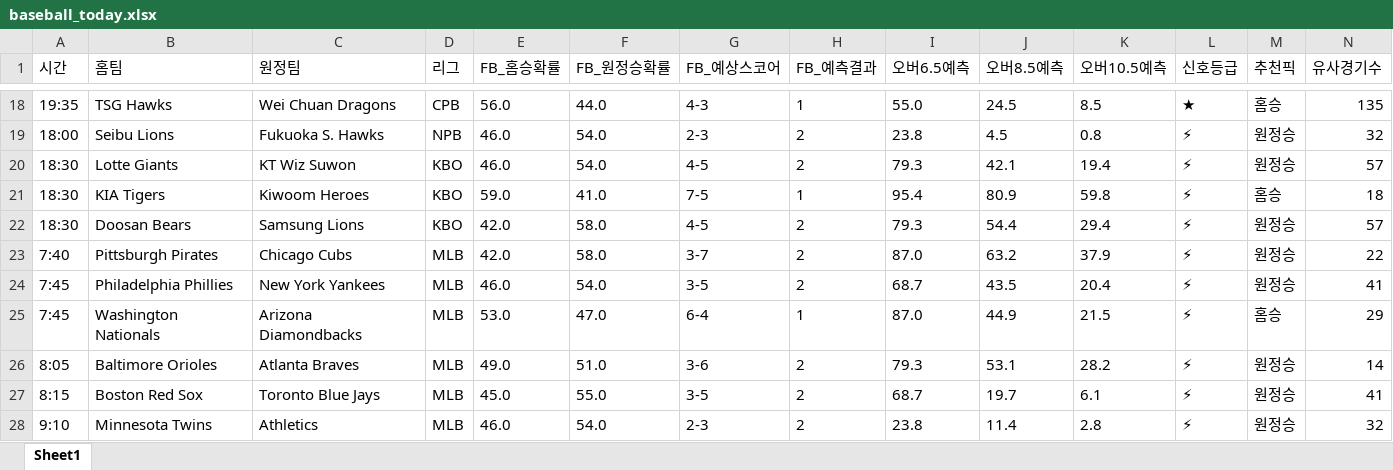
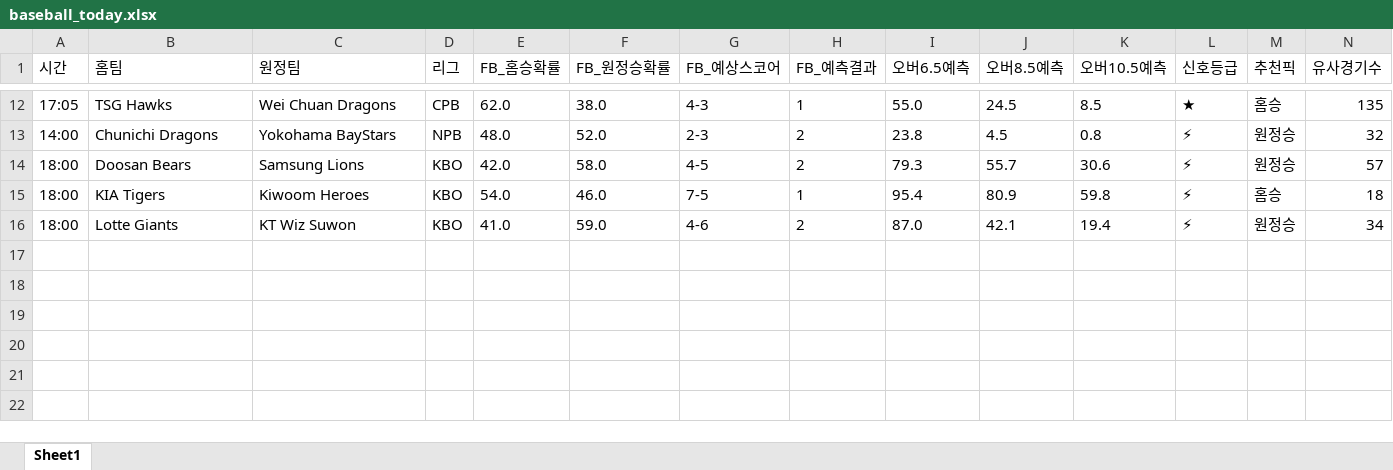
Before and after one commit to kongkong79/ai-pick, an Excel workbook: baseball_today.xlsx, sheet Sheet1, drawn as a sheet; only a part is shown, gaps mark what is left out; values as stored, in another font and other column widths than the file's, no borders; removed rows and columns are numbered as before the commit, all else as after; rows hold the shown columns only; the diff covers the shown part only; the diff names each change by its address in the sheet, - before the commit and + after, or states it on an @@ line.

```diff
--- a/baseball_today.xlsx (sheet Sheet1)
+++ b/baseball_today.xlsx (sheet Sheet1)
-A12 (시간): 19:35
+A12 (시간): 17:05
-E12 (FB_홈승확률): 56.0
+E12 (FB_홈승확률): 62.0
-F12 (FB_원정승확률): 44.0
+F12 (FB_원정승확률): 38.0
-A13 (시간): 18:00
+A13 (시간): 14:00
-B13 (홈팀): Seibu Lions
+B13 (홈팀): Chunichi Dragons
-C13 (원정팀): Fukuoka S. Hawks
+C13 (원정팀): Yokohama BayStars
-E13 (FB_홈승확률): 46.0
+E13 (FB_홈승확률): 48.0
-F13 (FB_원정승확률): 54.0
+F13 (FB_원정승확률): 52.0
-A14:A15 (시간): 18:30
+A14:A15 (시간): 18:00
-B14 (홈팀): Lotte Giants
+B14 (홈팀): Doosan Bears
-C14 (원정팀): KT Wiz Suwon
+C14 (원정팀): Samsung Lions
-E14 (FB_홈승확률): 46.0
+E14 (FB_홈승확률): 42.0
-F14 (FB_원정승확률): 54.0
+F14 (FB_원정승확률): 58.0
-J14 (오버8.5예측): 42.1
+J14 (오버8.5예측): 55.7
-K14 (오버10.5예측): 19.4
+K14 (오버10.5예측): 30.6
-E15 (FB_홈승확률): 59.0
+E15 (FB_홈승확률): 54.0
-F15 (FB_원정승확률): 41.0
+F15 (FB_원정승확률): 46.0
-row 22: 18:30 | Doosan Bears | Samsung Lions | KBO | 42.0 | 58.0 | 4-5 | 2 | 79.3 | 54.4 | 29.4 | ⚡ | 원정승 | 57
-row 23: 7:40 | Pittsburgh Pirates | Chicago Cubs | MLB | 42.0 | 58.0 | 3-7 | 2 | 87.0 | 63.2 | 37.9 | ⚡ | 원정승 | 22
-row 24: 7:45 | Philadelphia Phillies | New York Yankees | MLB | 46.0 | 54.0 | 3-5 | 2 | 68.7 | 43.5 | 20.4 | ⚡ | 원정승 | 41
-row 25: 7:45 | Washington Nationals | Arizona Diamondbacks | MLB | 53.0 | 47.0 | 6-4 | 1 | 87.0 | 44.9 | 21.5 | ⚡ | 홈승 | 29
-row 26: 8:05 | Baltimore Orioles | Atlanta Braves | MLB | 49.0 | 51.0 | 3-6 | 2 | 79.3 | 53.1 | 28.2 | ⚡ | 원정승 | 14
-row 27: 8:15 | Boston Red Sox | Toronto Blue Jays | MLB | 45.0 | 55.0 | 3-5 | 2 | 68.7 | 19.7 | 6.1 | ⚡ | 원정승 | 41
-row 28: 9:10 | Minnesota Twins | Athletics | MLB | 46.0 | 54.0 | 2-3 | 2 | 23.8 | 11.4 | 2.8 | ⚡ | 원정승 | 32
+row 16: 18:00 | Lotte Giants | KT Wiz Suwon | KBO | 41.0 | 59.0 | 4-6 | 2 | 87.0 | 42.1 | 19.4 | ⚡ | 원정승 | 34
```
Also changed, not shown: 5 added rows, 11 removed rows and 17 edited cells elsewhere in this sheet.
